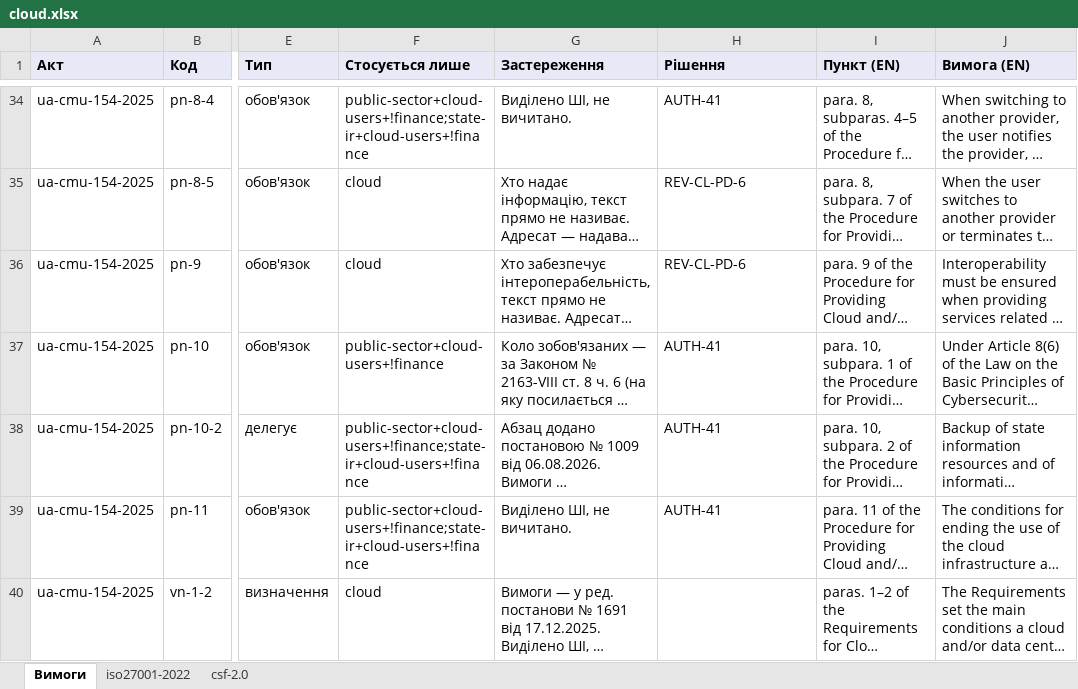
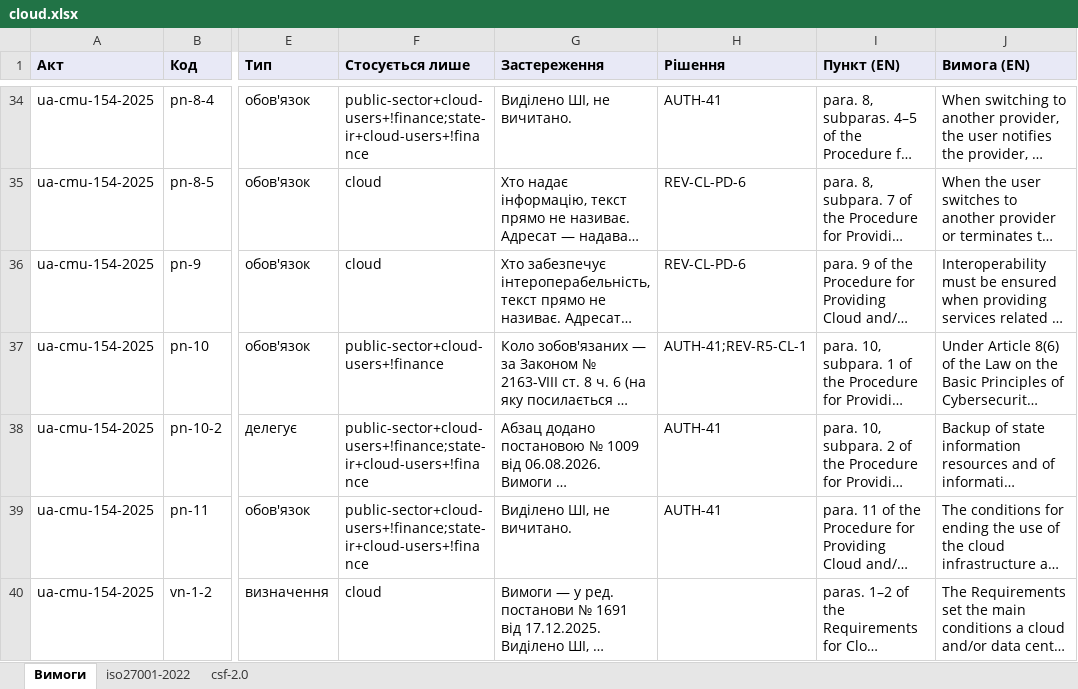
Before and after one commit to Ivan-Gokin/grc-foundation-ua, an Excel workbook: mappings/cloud.xlsx, sheet Вимоги, drawn as a sheet; only a part is shown, gaps mark what is left out; long unchanged cells end in …; values as stored, in another font and other column widths than the file's, no borders; the diff names each change by its address in the sheet, - before the commit and + after, or states it on an @@ line.

```diff
--- a/mappings/cloud.xlsx (sheet Вимоги)
+++ b/mappings/cloud.xlsx (sheet Вимоги)
-H37 (Рішення): AUTH-41
+H37 (Рішення): AUTH-41;REV-R5-CL-1
```
Also changed, not shown: 5 other files.
